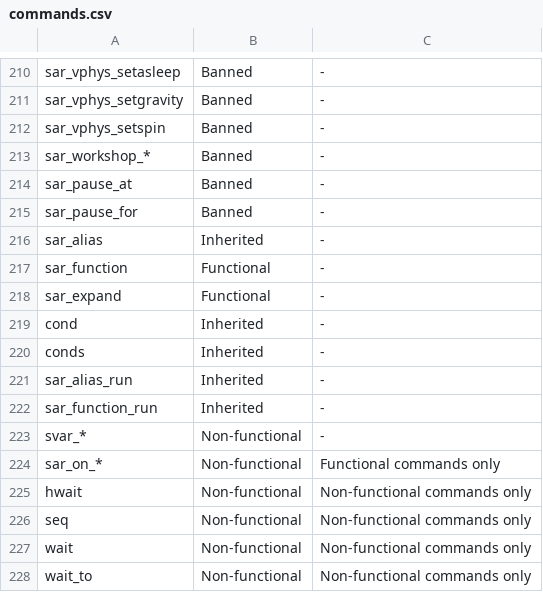
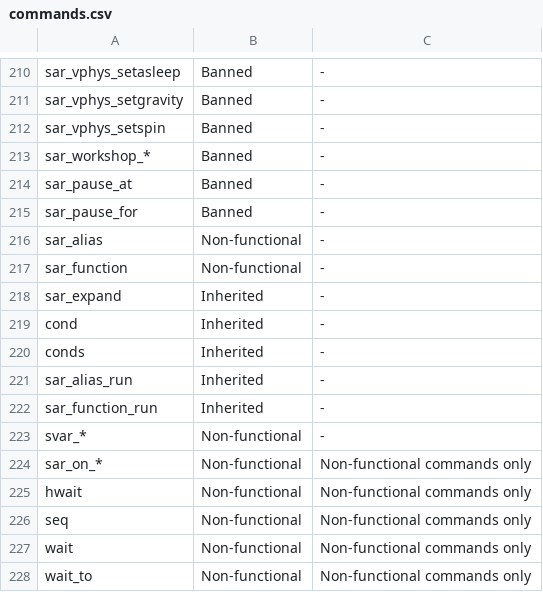
Before and after one commit to p2sr/rules, a CSV file: commands.csv, drawn as a sheet; only a part is shown, gaps mark what is left out.

Commit message:
Correct types and rules for sar_alias, sar_function, sar_expann

```diff
--- a/commands.csv
+++ b/commands.csv
@@ -215,5 +215,5 @@ sar_pause_at,Banned,-
 sar_pause_for,Banned,-
-sar_alias,Inherited,-
-sar_function,Functional,-
-sar_expand,Functional,-
+sar_alias,Non-functional,-
+sar_function,Non-functional,-
+sar_expand,Inherited,-
 cond,Inherited,-
@@ -223,3 +223,3 @@ sar_function_run,Inherited,-
 svar_*,Non-functional,-
-sar_on_*,Non-functional,"Functional commands only"
+sar_on_*,Non-functional,"Non-functional commands only"
 hwait,Non-functional,"Non-functional commands only"
```
Also changed, not shown: 1 other file.
